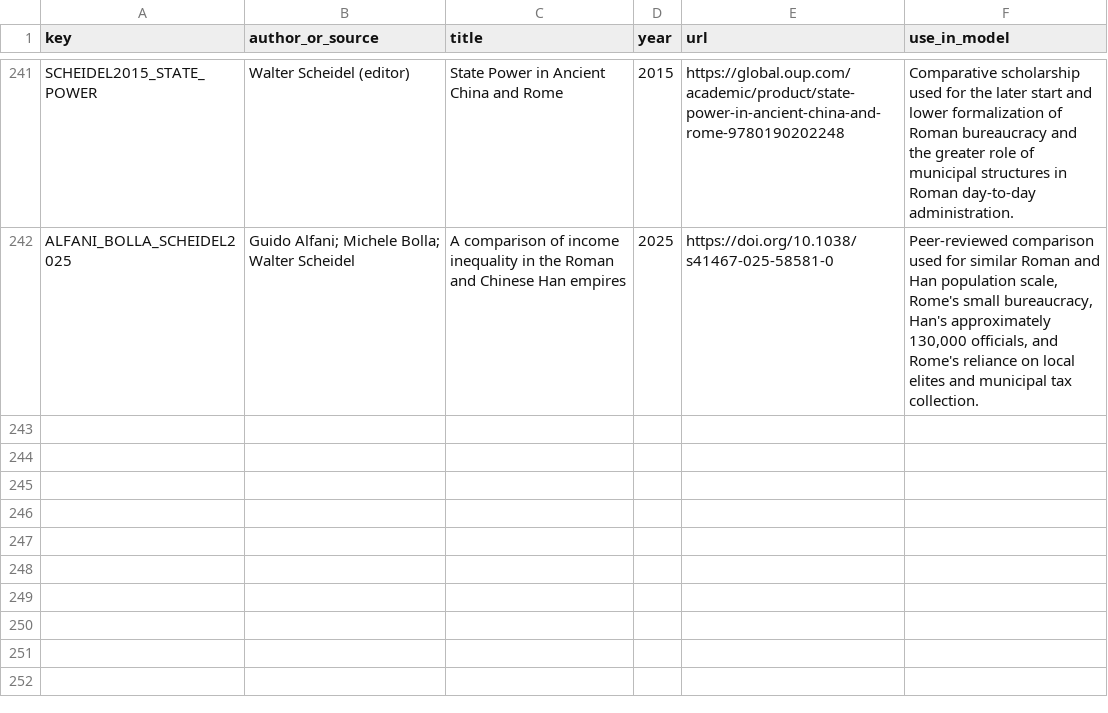
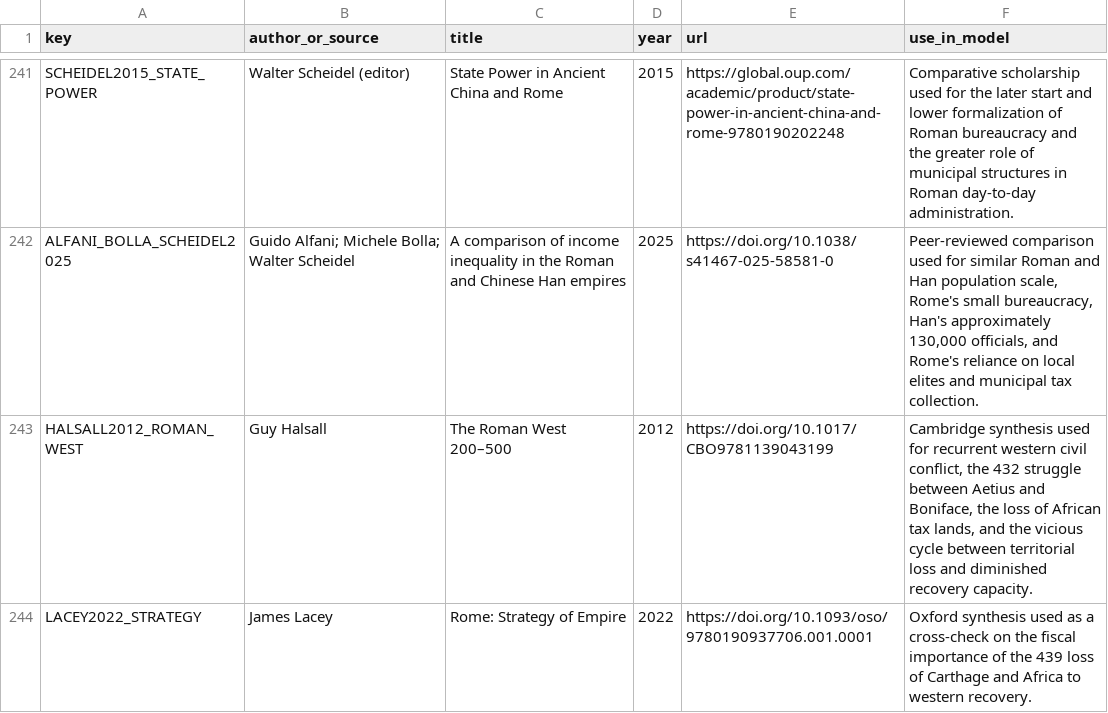
Before and after one commit to Rhys-Lindmark/visualizing-reality, a CSV file: public/data/source-registry.csv, drawn as a sheet; only a part is shown, gaps mark what is left out; the diff names each change by its address in the sheet, - before the commit and + after, or states it on an @@ line.

Commit message:
Rebuild Rome western fall mechanism

```diff
--- a/public/data/source-registry.csv
+++ b/public/data/source-registry.csv
+row 243: HALSALL2012_ROMAN_WEST | Guy Halsall | The Roman West 200–500 | 2012 | https://doi.org/10.1017/CBO9781139043199 | Cambridge synthesis used for recurrent western civil conflict, the 432 struggle between Aetius and Boniface, the loss of African tax lands, and the vicious cycle between territorial loss and diminished recovery capacity.
+row 244: LACEY2022_STRATEGY | James Lacey | Rome: Strategy of Empire | 2022 | https://doi.org/10.1093/oso/9780190937706.001.0001 | Oxford synthesis used as a cross-check on the fiscal importance of the 439 loss of Carthage and Africa to western recovery.
```
Also changed, not shown: 11 other files.
